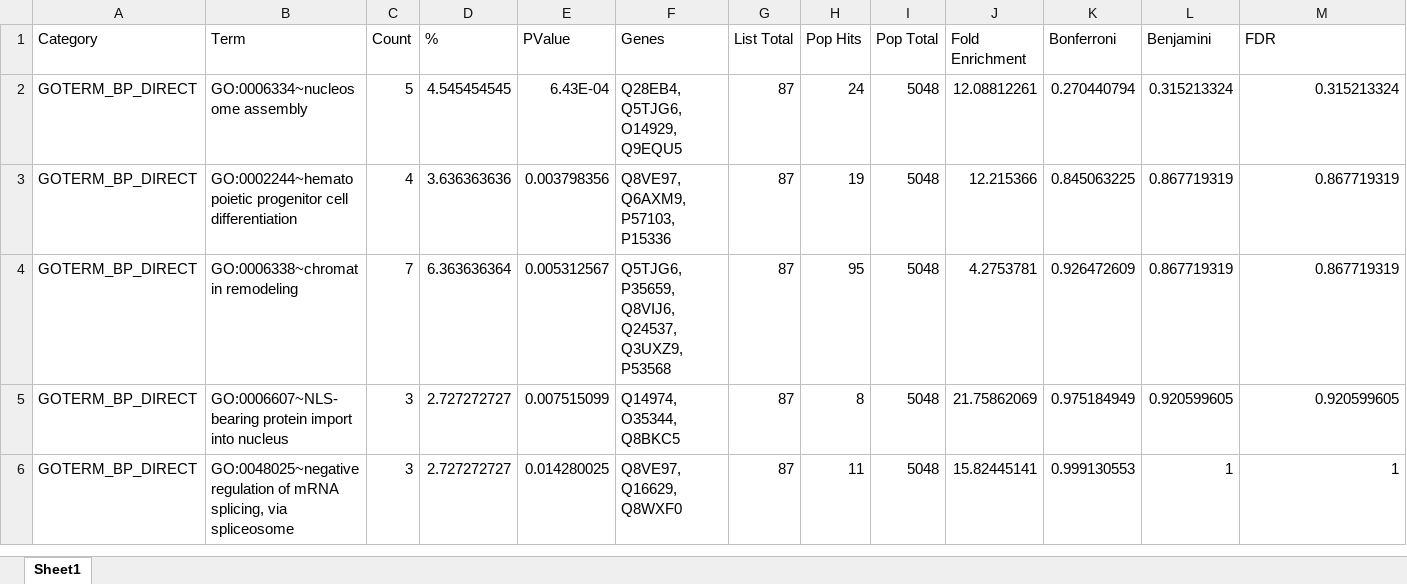
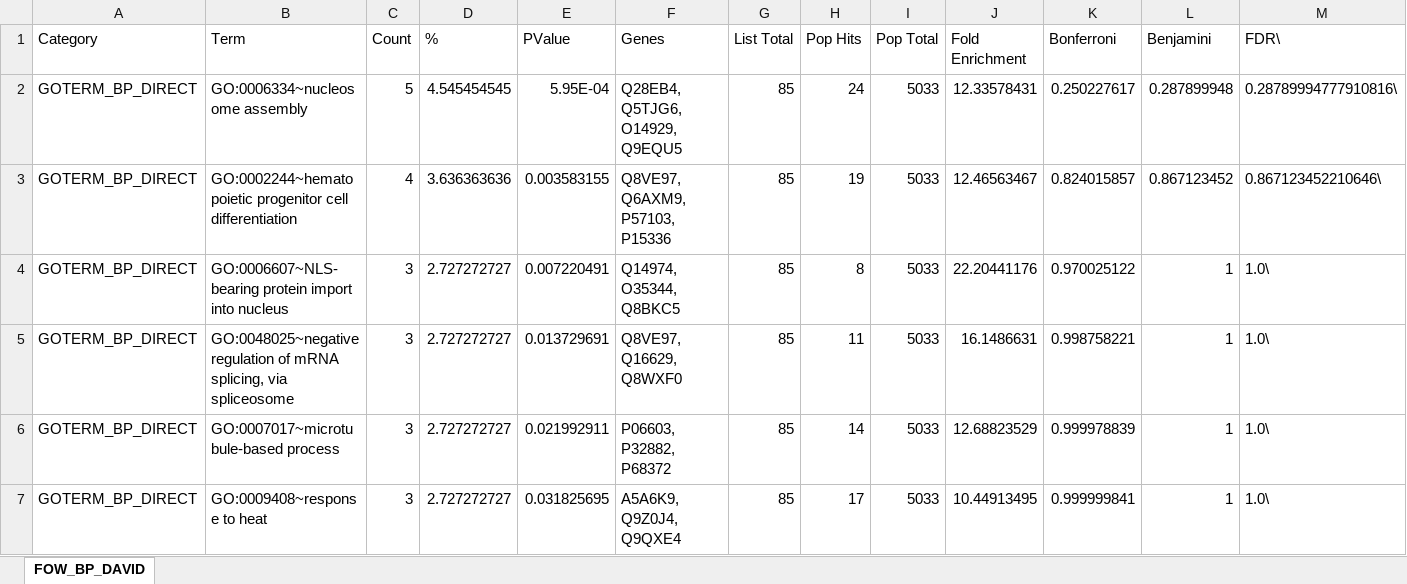
Before and after one commit to graceleuchtenberger/Byssus-expression-analysis, an Excel workbook: output/Func_annot_DAVID/FOW_BP_DAVID.xlsx, sheet FOW_BP_DAVID, drawn as a sheet; only a part is shown; values as stored, in another font and other column widths than the file's, no borders; removed rows and columns are numbered as before the commit, all else as after; the diff covers the shown part only; the diff names each change by its address in the sheet, - before the commit and + after, or states it on an @@ line.

```diff
--- a/output/Func_annot_DAVID/FOW_BP_DAVID.xlsx (sheet FOW_BP_DAVID)
+++ b/output/Func_annot_DAVID/FOW_BP_DAVID.xlsx (sheet FOW_BP_DAVID)
-sheet tab: Sheet1
+sheet tab: FOW_BP_DAVID
-M1: FDR
+M1: FDR\
-E2 (PValue): 6.43E-04
+E2 (PValue): 5.95E-04
-G2:G3 (List Total): 87
+G2:G3 (List Total): 85
-I2:I3 (Pop Total): 5048
+I2:I3 (Pop Total): 5033
-J2 (Fold Enrichment): 12.08812261
+J2 (Fold Enrichment): 12.33578431
-K2 (Bonferroni): 0.270440794
+K2 (Bonferroni): 0.250227617
-L2 (Benjamini): 0.315213324
+L2 (Benjamini): 0.287899948
-M2 (FDR\): 0.315213324
+M2 (FDR\): 0.28789994777910816\
-E3 (PValue): 0.003798356
+E3 (PValue): 0.003583155
-J3 (Fold Enrichment): 12.215366
+J3 (Fold Enrichment): 12.46563467
-K3 (Bonferroni): 0.845063225
+K3 (Bonferroni): 0.824015857
-L3 (Benjamini): 0.867719319
+L3 (Benjamini): 0.867123452
-M3 (FDR\): 0.867719319
+M3 (FDR\): 0.867123452210646\
-row 4: GOTERM_BP_DIRECT | GO:0006338~chromatin remodeling | 7 | 6.363636364 | 0.005312567 | Q5TJG6, P35659, Q8VIJ6, Q24537, Q3UXZ9, P53568 | 87 | 95 | 5048 | 4.2753781 | 0.926472609 | 0.867719319 | 0.867719319
-E4 (PValue): 0.007515099
+E4 (PValue): 0.007220491
-G4:G5 (List Total): 87
+G4:G5 (List Total): 85
-I4:I5 (Pop Total): 5048
+I4:I5 (Pop Total): 5033
-J4 (Fold Enrichment): 21.75862069
+J4 (Fold Enrichment): 22.20441176
-K4 (Bonferroni): 0.975184949
+K4 (Bonferroni): 0.970025122
-L4 (Benjamini): 0.920599605
+L4 (Benjamini): 1
-M4 (FDR\): 0.920599605
+M4 (FDR\): 1.0\
-E5 (PValue): 0.014280025
+E5 (PValue): 0.013729691
-J5 (Fold Enrichment): 15.82445141
+J5 (Fold Enrichment): 16.1486631
-K5 (Bonferroni): 0.999130553
+K5 (Bonferroni): 0.998758221
-M5 (FDR\): 1
+M5 (FDR\): 1.0\
+row 6: GOTERM_BP_DIRECT | GO:0007017~microtubule-based process | 3 | 2.727272727 | 0.021992911 | P06603, P32882, P68372 | 85 | 14 | 5033 | 12.68823529 | 0.999978839 | 1 | 1.0\
+row 7: GOTERM_BP_DIRECT | GO:0009408~response to heat | 3 | 2.727272727 | 0.031825695 | A5A6K9, Q9Z0J4, Q9QXE4 | 85 | 17 | 5033 | 10.44913495 | 0.999999841 | 1 | 1.0\
```
Also changed, not shown: 2 added rows, 7 removed rows and 51 edited cells elsewhere in this sheet, output/Func_annot_DAVID/FOA_BP_DAVID.xlsx, output/Func_annot_DAVID/GDO_BP_DAVID.xlsx, 7 other files.
